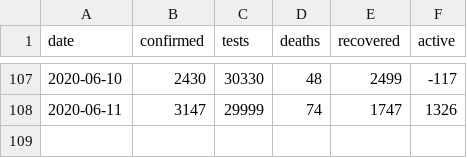
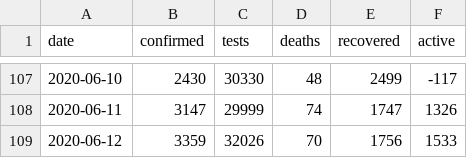
Before and after one commit to SimonRosen173/Covid19SAData, a CSV file: data/all_daily_data.csv, drawn as a sheet; only a part is shown, gaps mark what is left out.

```diff
--- a/data/all_daily_data.csv
+++ b/data/all_daily_data.csv
@@ -108 +108,2 @@ date,confirmed,tests,deaths,recovered,active
 2020-06-11,3147,29999,74,1747,1326
+2020-06-12,3359,32026,70,1756,1533
```
Also changed, not shown: data/all_cum_data.csv, data/confirmed_by_prov_timeline.csv, 33 other files.
